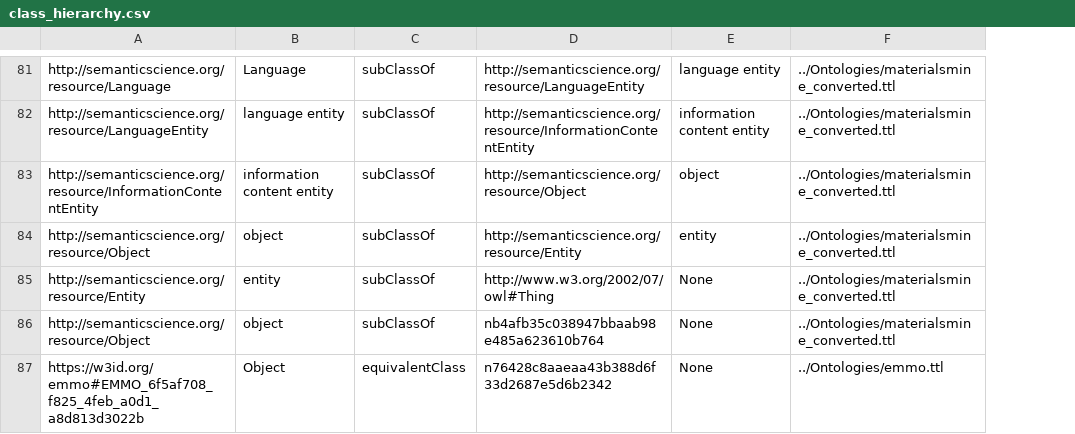
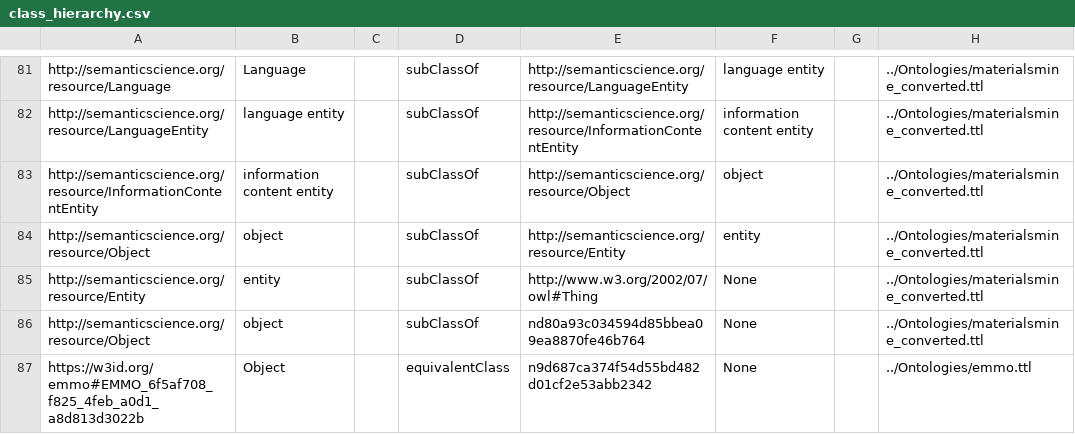
Before and after one commit to teman67/Ontology_Workflow, a CSV file: jupyter_notebooks/class_hierarchy.csv, drawn as a sheet; only a part is shown, gaps mark what is left out; addresses are those after the commit; the diff covers the shown part only; the diff names each change by its address in the sheet, - before the commit and + after, or states it on an @@ line.

```diff
--- a/jupyter_notebooks/class_hierarchy.csv
+++ b/jupyter_notebooks/class_hierarchy.csv
+column C, empty
+column G, empty
-E86: nb4afb35c038947bbaab98e485a623610b764
+E86: nd80a93c034594d85bbea09ea8870fe46b764
-E87: n76428c8aaeaa43b388d6f33d2687e5d6b2342
+E87: n9d687ca374f54d55bd482d01cf2e53abb2342
```
Also changed, not shown: 40 edited cells elsewhere in this file, jupyter_notebooks/ontology_classes.csv, jupyter_notebooks/ontology_relations.csv, 2 other files.
